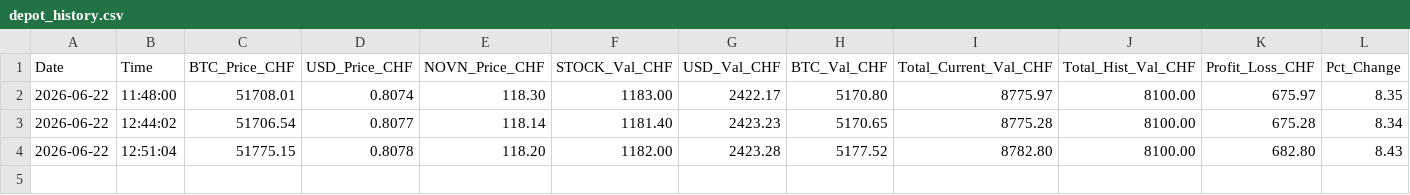
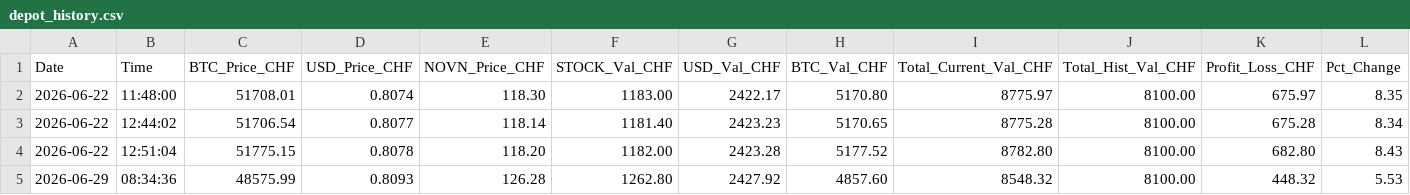
Before and after one commit to LorisSuperstar/M122_LB2_Levin-Liechti_Loris-Monteleone, a CSV file: D_aktuelles-wertschriften-depot/depot_history.csv, drawn as a sheet; the diff names each change by its address in the sheet, - before the commit and + after, or states it on an @@ line.

Commit message:
feat(depot): Update depot log and history with new data for June 29, 2026

```diff
--- a/D_aktuelles-wertschriften-depot/depot_history.csv
+++ b/D_aktuelles-wertschriften-depot/depot_history.csv
+row 5: 2026-06-29 | 08:34:36 | 48575.99 | 0.8093 | 126.28 | 1262.80 | 2427.92 | 4857.60 | 8548.32 | 8100.00 | 448.32 | 5.53
```
Also changed, not shown: 5 other files.
